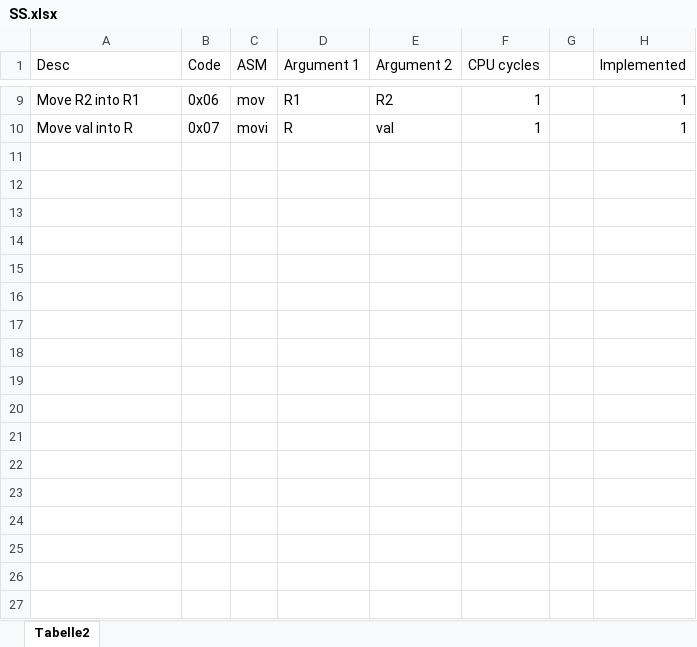
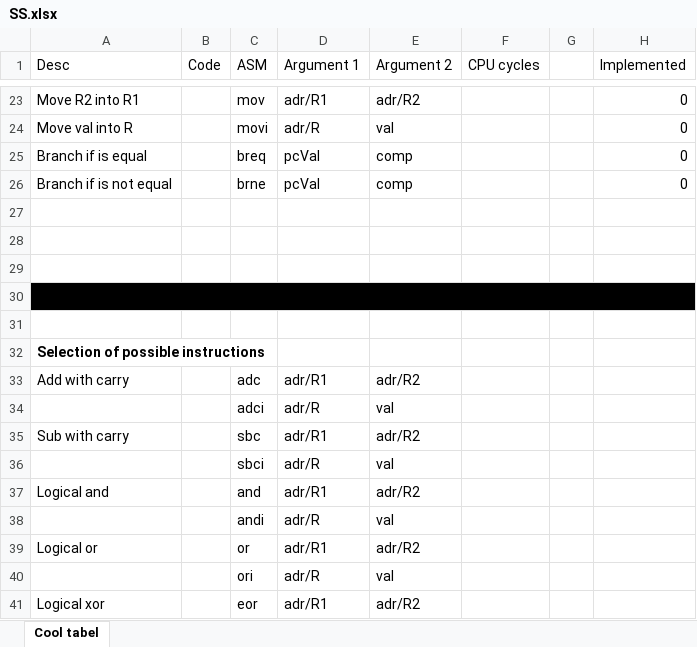
Before and after one commit to rene022505/1BYTE, an Excel workbook: SS.xlsx, sheet Cool tabel, drawn as a sheet; only a part is shown, gaps mark what is left out; values as stored, in another font and other column widths than the file's, no borders; conditional formats not drawn; addresses are those after the commit; the diff covers the shown part only; the diff names each change by its address in the sheet, - before the commit and + after, or states it on an @@ line.

```diff
--- a/SS.xlsx (sheet Cool tabel)
+++ b/SS.xlsx (sheet Cool tabel)
-sheet tab: Tabelle2
+sheet tab: Cool tabel
-B23 (Code): 0x06
+B23 (Code): (empty)
-D23 (Argument 1): R1
+D23 (Argument 1): adr/R1
-E23 (Argument 2): R2
+E23 (Argument 2): adr/R2
-F23:F24 (CPU cycles): 1
+F23:F24 (CPU cycles): (empty)
-H23:H24 (Implemented): 1
+H23:H24 (Implemented): 0
-B24 (Code): 0x07
+B24 (Code): (empty)
-D24 (Argument 1): R
+D24 (Argument 1): adr/R
+row 25: Branch if is equal |  | breq | pcVal | comp |  |  | 0
+row 26: Branch if is not equal |  | brne | pcVal | comp |  |  | 0
+row 27: (empty)
+row 28: (empty)
+row 29: (empty)
+row 30: (empty)
+row 31: (empty)
+row 32: Selection of possible instructions
+row 33: Add with carry |  | adc | adr/R1 | adr/R2
+row 34:  |  | adci | adr/R | val
+row 35: Sub with carry |  | sbc | adr/R1 | adr/R2
+row 36:  |  | sbci | adr/R | val
+row 37: Logical and |  | and | adr/R1 | adr/R2
+row 38:  |  | andi | adr/R | val
+row 39: Logical or |  | or | adr/R1 | adr/R2
+row 40:  |  | ori | adr/R | val
+row 41: Logical xor |  | eor | adr/R1 | adr/R2
```
Also changed, not shown: 24 added rows and 23 edited cells elsewhere in this sheet, 4 other files.
